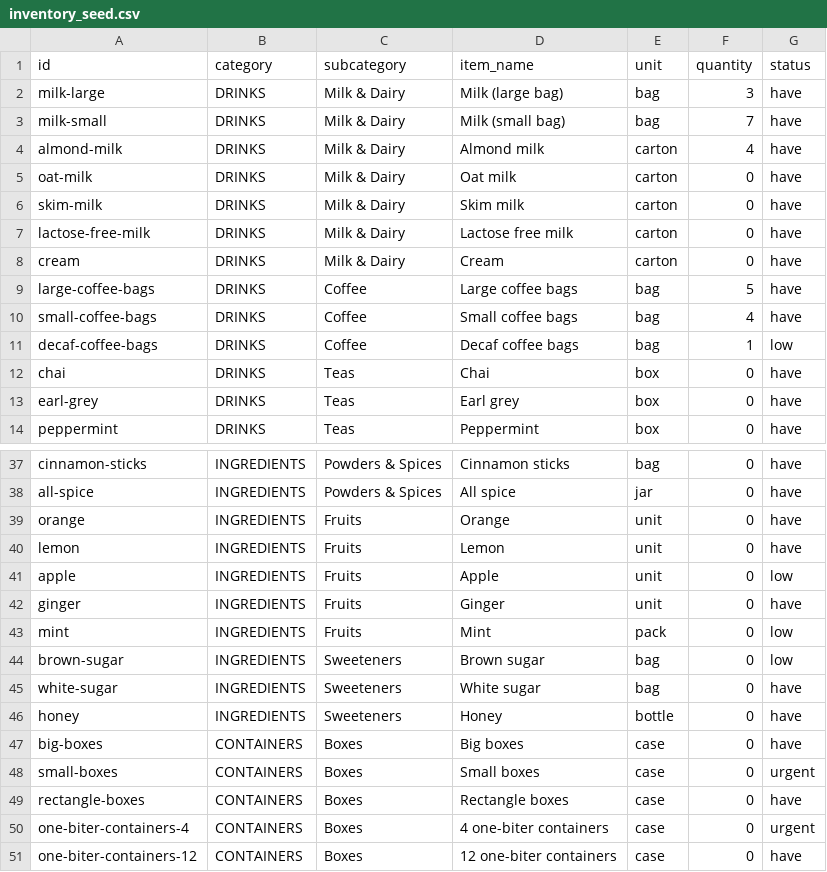
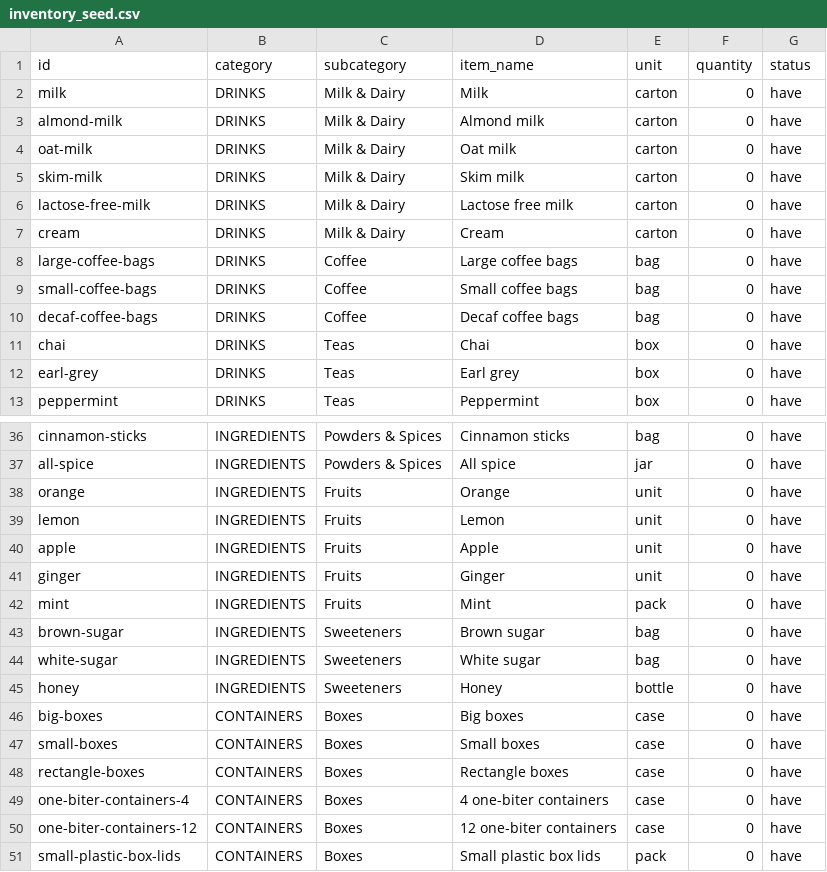
Before and after one commit to HamesInFlames/lumiere-inventory, a CSV file: data/inventory_seed.csv, drawn as a sheet; only a part is shown, gaps mark what is left out; the shorter side is filled out with more unchanged rows; the diff covers the shown part only.

```diff
--- a/data/inventory_seed.csv
+++ b/data/inventory_seed.csv
@@ -1,5 +1,4 @@
 id,category,subcategory,item_name,unit,quantity,status
-milk-large,DRINKS,Milk & Dairy,Milk (large bag),bag,3,have
-milk-small,DRINKS,Milk & Dairy,Milk (small bag),bag,7,have
-almond-milk,DRINKS,Milk & Dairy,Almond milk,carton,4,have
+milk,DRINKS,Milk & Dairy,Milk,carton,0,have
+almond-milk,DRINKS,Milk & Dairy,Almond milk,carton,0,have
 oat-milk,DRINKS,Milk & Dairy,Oat milk,carton,0,have
@@ -8,5 +7,5 @@ lactose-free-milk,DRINKS,Milk & Dairy,Lactose free milk,carton,0,have
 cream,DRINKS,Milk & Dairy,Cream,carton,0,have
-large-coffee-bags,DRINKS,Coffee,Large coffee bags,bag,5,have
-small-coffee-bags,DRINKS,Coffee,Small coffee bags,bag,4,have
-decaf-coffee-bags,DRINKS,Coffee,Decaf coffee bags,bag,1,low
+large-coffee-bags,DRINKS,Coffee,Large coffee bags,bag,0,have
+small-coffee-bags,DRINKS,Coffee,Small coffee bags,bag,0,have
+decaf-coffee-bags,DRINKS,Coffee,Decaf coffee bags,bag,0,have
 chai,DRINKS,Teas,Chai,box,0,have
@@ -40,6 +39,6 @@ orange,INGREDIENTS,Fruits,Orange,unit,0,have
 lemon,INGREDIENTS,Fruits,Lemon,unit,0,have
-apple,INGREDIENTS,Fruits,Apple,unit,0,low
+apple,INGREDIENTS,Fruits,Apple,unit,0,have
 ginger,INGREDIENTS,Fruits,Ginger,unit,0,have
-mint,INGREDIENTS,Fruits,Mint,pack,0,low
-brown-sugar,INGREDIENTS,Sweeteners,Brown sugar,bag,0,low
+mint,INGREDIENTS,Fruits,Mint,pack,0,have
+brown-sugar,INGREDIENTS,Sweeteners,Brown sugar,bag,0,have
 white-sugar,INGREDIENTS,Sweeteners,White sugar,bag,0,have
@@ -47,5 +46,5 @@ honey,INGREDIENTS,Sweeteners,Honey,bottle,0,have
 big-boxes,CONTAINERS,Boxes,Big boxes,case,0,have
-small-boxes,CONTAINERS,Boxes,Small boxes,case,0,urgent
+small-boxes,CONTAINERS,Boxes,Small boxes,case,0,have
 rectangle-boxes,CONTAINERS,Boxes,Rectangle boxes,case,0,have
-one-biter-containers-4,CONTAINERS,Boxes,4 one-biter containers,case,0,urgent
+one-biter-containers-4,CONTAINERS,Boxes,4 one-biter containers,case,0,have
 one-biter-containers-12,CONTAINERS,Boxes,12 one-biter containers,case,0,have
```
Also changed, not shown: 4 removed rows and 9 edited cells elsewhere in this file, 2 other files.
